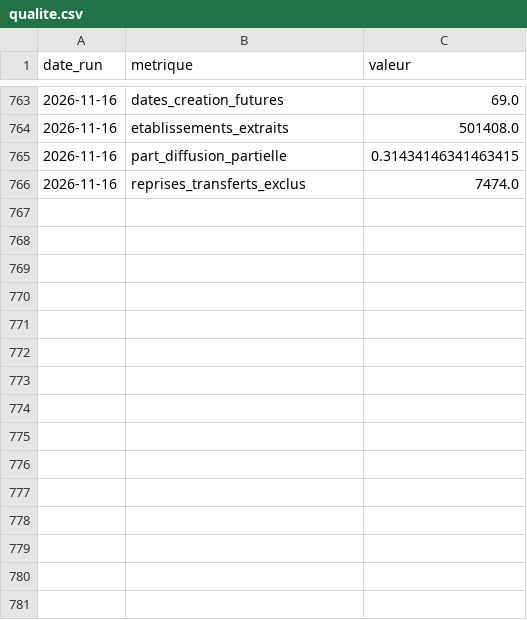
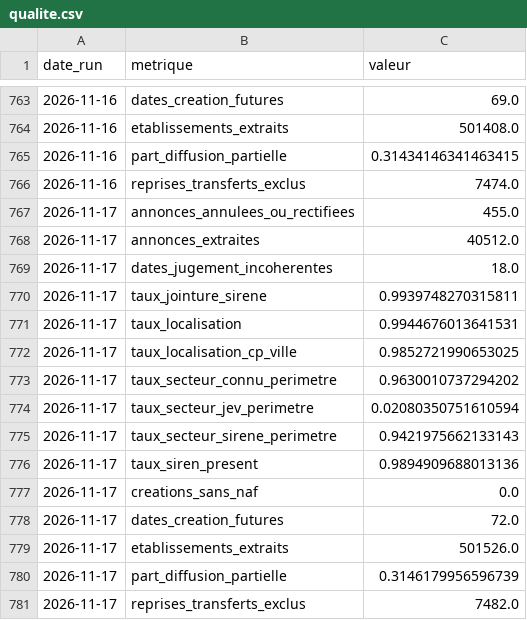
Before and after one commit to Alex6460064/observatoire-economique-pays-basque, a CSV file: qualite.csv, drawn as a sheet; only a part is shown, gaps mark what is left out; the diff names each change by its address in the sheet, - before the commit and + after, or states it on an @@ line.

```diff
--- a/qualite.csv
+++ b/qualite.csv
+row 767: 2026-11-17 | annonces_annulees_ou_rectifiees | 455.0
+row 768: 2026-11-17 | annonces_extraites | 40512.0
+row 769: 2026-11-17 | dates_jugement_incoherentes | 18.0
+row 770: 2026-11-17 | taux_jointure_sirene | 0.9939748270315811
+row 771: 2026-11-17 | taux_localisation | 0.9944676013641531
+row 772: 2026-11-17 | taux_localisation_cp_ville | 0.9852721990653025
+row 773: 2026-11-17 | taux_secteur_connu_perimetre | 0.9630010737294202
+row 774: 2026-11-17 | taux_secteur_jev_perimetre | 0.02080350751610594
+row 775: 2026-11-17 | taux_secteur_sirene_perimetre | 0.9421975662133143
+row 776: 2026-11-17 | taux_siren_present | 0.9894909688013136
+row 777: 2026-11-17 | creations_sans_naf | 0.0
+row 778: 2026-11-17 | dates_creation_futures | 72.0
+row 779: 2026-11-17 | etablissements_extraits | 501526.0
+row 780: 2026-11-17 | part_diffusion_partielle | 0.3146179956596739
+row 781: 2026-11-17 | reprises_transferts_exclus | 7482.0
```
Also changed, not shown: 1 other file.
